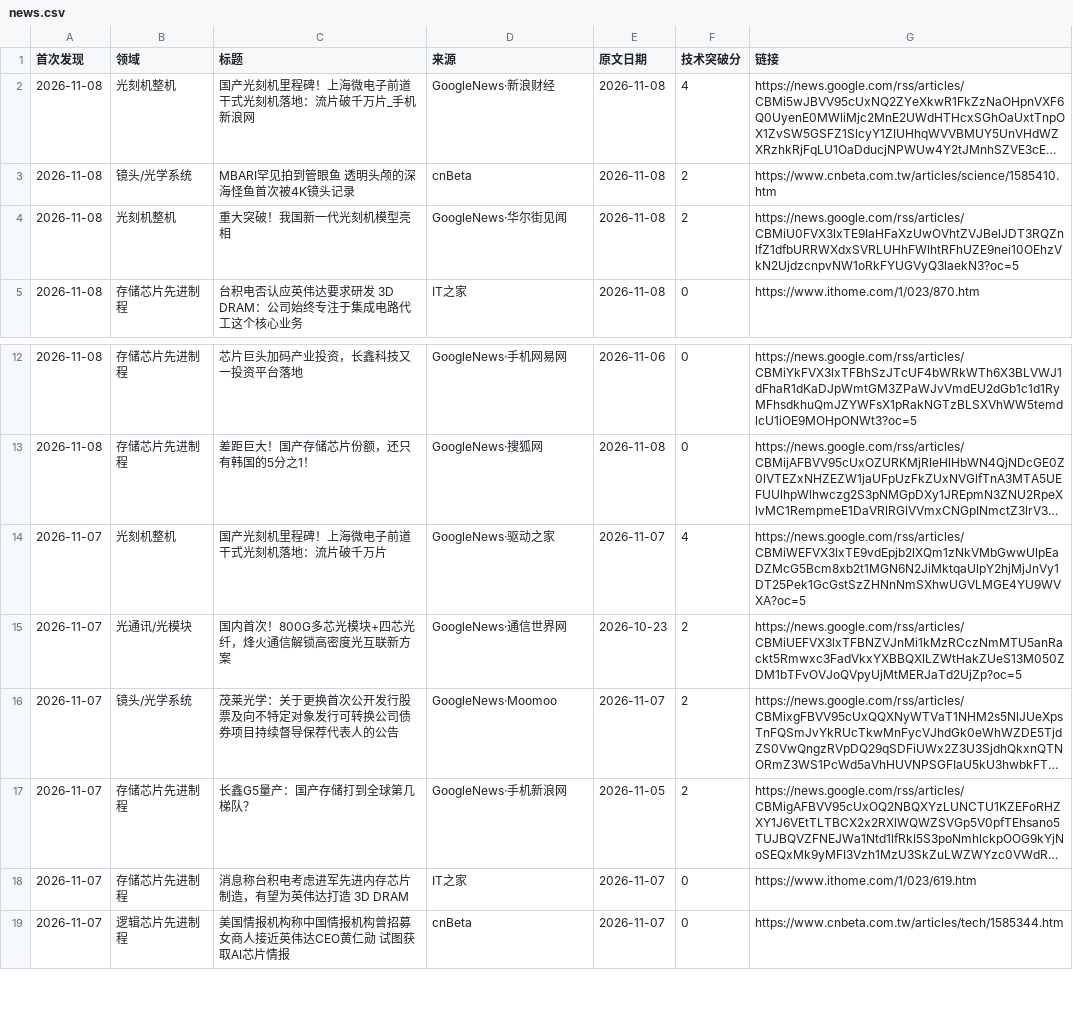
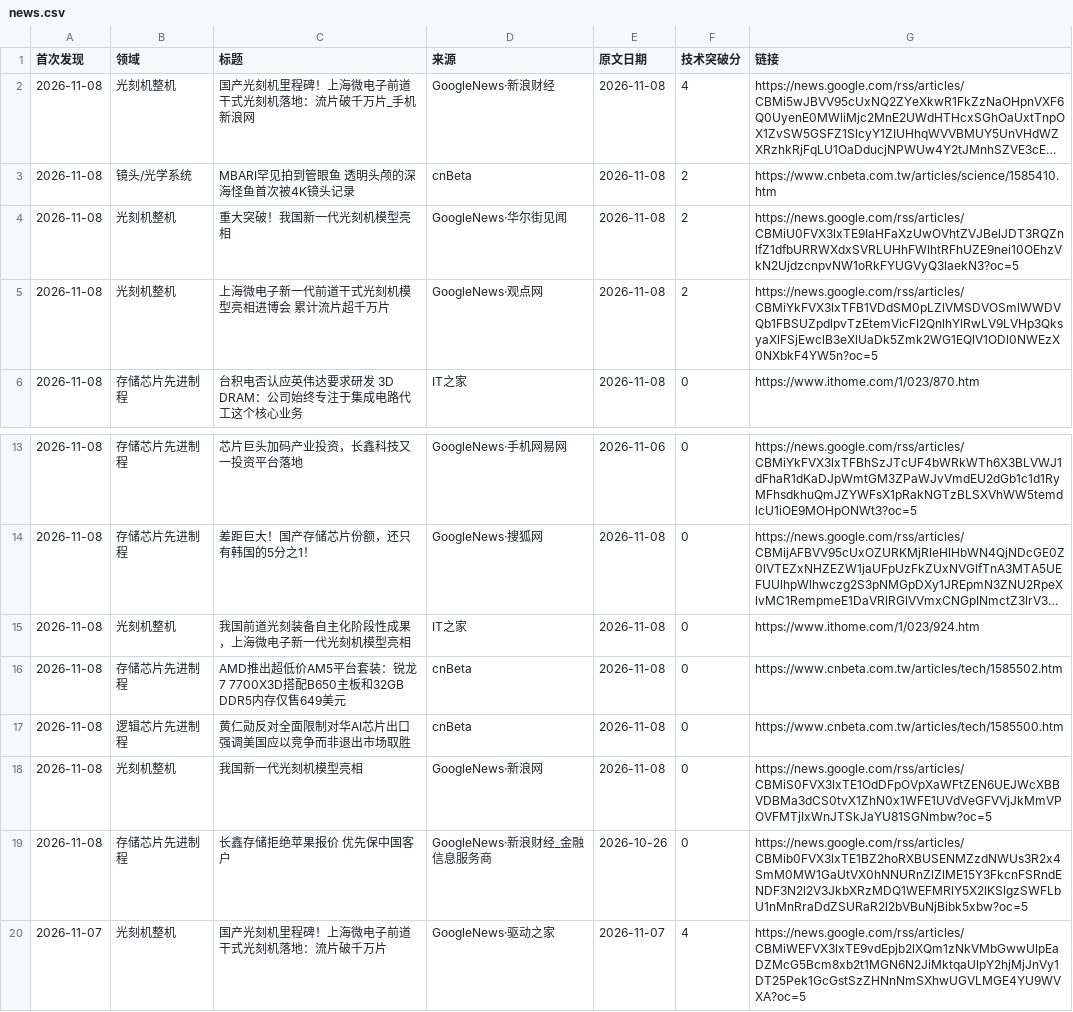
Before and after one commit to fenggg1988/china-semi-tracker, a CSV file: data/news.csv, drawn as a sheet; only a part is shown, gaps mark what is left out; the shorter side is filled out with more unchanged rows; long unchanged cells end in …; the diff names each change by its address in the sheet, - before the commit and + after, or states it on an @@ line.

```diff
--- a/data/news.csv
+++ b/data/news.csv
+row 5: 2026-11-08 | 光刻机整机 | 上海微电子新一代前道干式光刻机模型亮相进博会 累计流片超千万片 | GoogleNews·观点网 | 2026-11-08 | 2 | https://news.google.com/rss/articles/CBMiYkFVX3lxTFB1VDdSM0pLZlVMSDVOSmlWWDVQb1FBSUZpdlpvTzEtemVicFI2QnlhYlRwLV9LVHp3QksyaXlFSjEwclB3eXlUaDk5Zmk2WG1EQlV1ODl0NWEzX0NXbkF4YW5n?oc=5
+row 15: 2026-11-08 | 光刻机整机 | 我国前道光刻装备自主化阶段性成果，上海微电子新一代光刻机模型亮相 | IT之家 | 2026-11-08 | 0 | https://www.ithome.com/1/023/924.htm
+row 16: 2026-11-08 | 存储芯片先进制程 | AMD推出超低价AM5平台套装：锐龙7 7700X3D搭配B650主板和32GB DDR5内存仅售649美元 | cnBeta | 2026-11-08 | 0 | https://www.cnbeta.com.tw/articles/tech/1585502.htm
+row 17: 2026-11-08 | 逻辑芯片先进制程 | 黄仁勋反对全面限制对华AI芯片出口 强调美国应以竞争而非退出市场取胜 | cnBeta | 2026-11-08 | 0 | https://www.cnbeta.com.tw/articles/tech/1585500.htm
+row 18: 2026-11-08 | 光刻机整机 | 我国新一代光刻机模型亮相 | GoogleNews·新浪网 | 2026-11-08 | 0 | https://news.google.com/rss/articles/CBMiS0FVX3lxTE1OdDFpOVpXaWFtZEN6UEJWcXBBVDBMa3dCS0tvX1ZhN0x1WFE1UVdVeGFVVjJkMmVPOVFMTjIxWnJTSkJaYU81SGNmbw?oc=5
+row 19: 2026-11-08 | 存储芯片先进制程 | 长鑫存储拒绝苹果报价 优先保中国客户 | GoogleNews·新浪财经_金融信息服务商 | 2026-10-26 | 0 | https://news.google.com/rss/articles/CBMib0FVX3lxTE1BZ2hoRXBUSENMZzdNWUs3R2x4SmM0MW1GaUtVX0hNNURnZlZlME15Y3FkcnFSRndENDF3N2l2V3JkbXRzMDQ1WEFMRlY5X2lKSlgzSWFLbU1nMnRraDdZSURaR2l2bVBuNjBibk5xbw?oc=5
```
Also changed, not shown: 2 other files.
